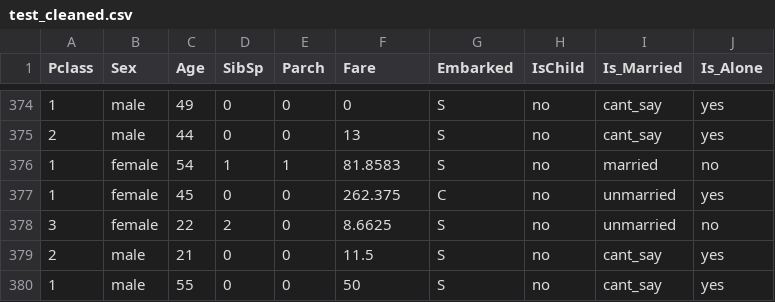
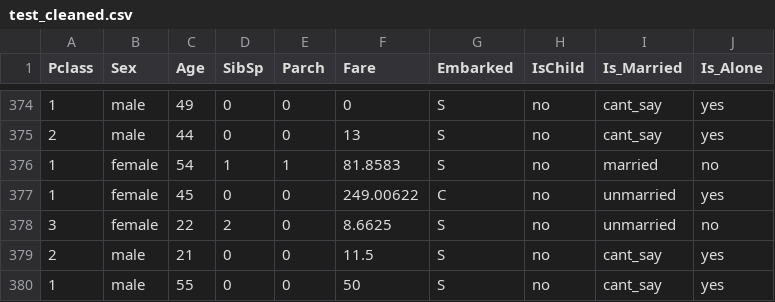
Before and after one commit to stark10war/Titanic-survival-Kaggle-project, a CSV file: test_cleaned.csv, drawn as a sheet; only a part is shown, gaps mark what is left out; the diff covers the shown part only.

```diff
--- a/test_cleaned.csv
+++ b/test_cleaned.csv
@@ -376,3 +376,3 @@
 "1","female",54,1,1,81.8583,"S","no","married","no"
-"1","female",45,0,0,262.375,"C","no","unmarried","yes"
+"1","female",45,0,0,249.00622,"C","no","unmarried","yes"
 "3","female",22,2,0,8.6625,"S","no","unmarried","no"
```
Also changed, not shown: 7 edited cells elsewhere in this file, train_cleaned.csv, 1 other file.
